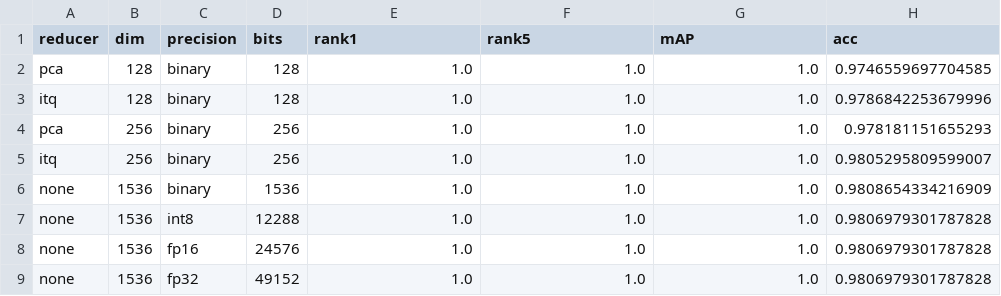
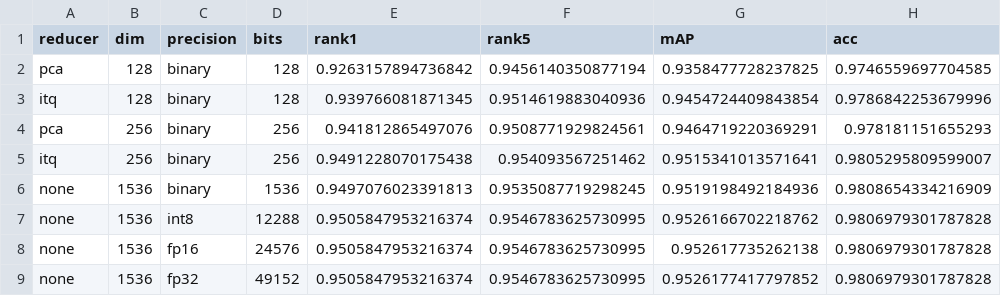
Before and after one commit to jaspek/SEAL, a CSV file: outputs/results/rd_lfw_N0.csv, drawn as a sheet; only a part is shown; the diff names each change by its address in the sheet, - before the commit and + after, or states it on an @@ line.

Commit message:
Results from RAM machine

```diff
--- a/outputs/results/rd_lfw_N0.csv
+++ b/outputs/results/rd_lfw_N0.csv
-E2 (rank1): 1.0
+E2 (rank1): 0.9263157894736842
-F2 (rank5): 1.0
+F2 (rank5): 0.9456140350877194
-G2 (mAP): 1.0
+G2 (mAP): 0.9358477728237825
-E3 (rank1): 1.0
+E3 (rank1): 0.939766081871345
-F3 (rank5): 1.0
+F3 (rank5): 0.9514619883040936
-G3 (mAP): 1.0
+G3 (mAP): 0.9454724409843854
-E4 (rank1): 1.0
+E4 (rank1): 0.941812865497076
-F4 (rank5): 1.0
+F4 (rank5): 0.9508771929824561
-G4 (mAP): 1.0
+G4 (mAP): 0.9464719220369291
-E5 (rank1): 1.0
+E5 (rank1): 0.9491228070175438
-F5 (rank5): 1.0
+F5 (rank5): 0.954093567251462
-G5 (mAP): 1.0
+G5 (mAP): 0.9515341013571641
-E6 (rank1): 1.0
+E6 (rank1): 0.9497076023391813
-F6 (rank5): 1.0
+F6 (rank5): 0.9535087719298245
-G6 (mAP): 1.0
+G6 (mAP): 0.9519198492184936
-E7:E9 (rank1): 1.0
+E7:E9 (rank1): 0.9505847953216374
-F7:F9 (rank5): 1.0
+F7:F9 (rank5): 0.9546783625730995
-G7 (mAP): 1.0
+G7 (mAP): 0.9526166702218762
-G8 (mAP): 1.0
+G8 (mAP): 0.952617735262138
-G9 (mAP): 1.0
+G9 (mAP): 0.9526177417797852
```
Also changed, not shown: outputs/results/rd_lfw_N10000.csv, outputs/results/rd_lfw_N100000.csv, 3 other files.
